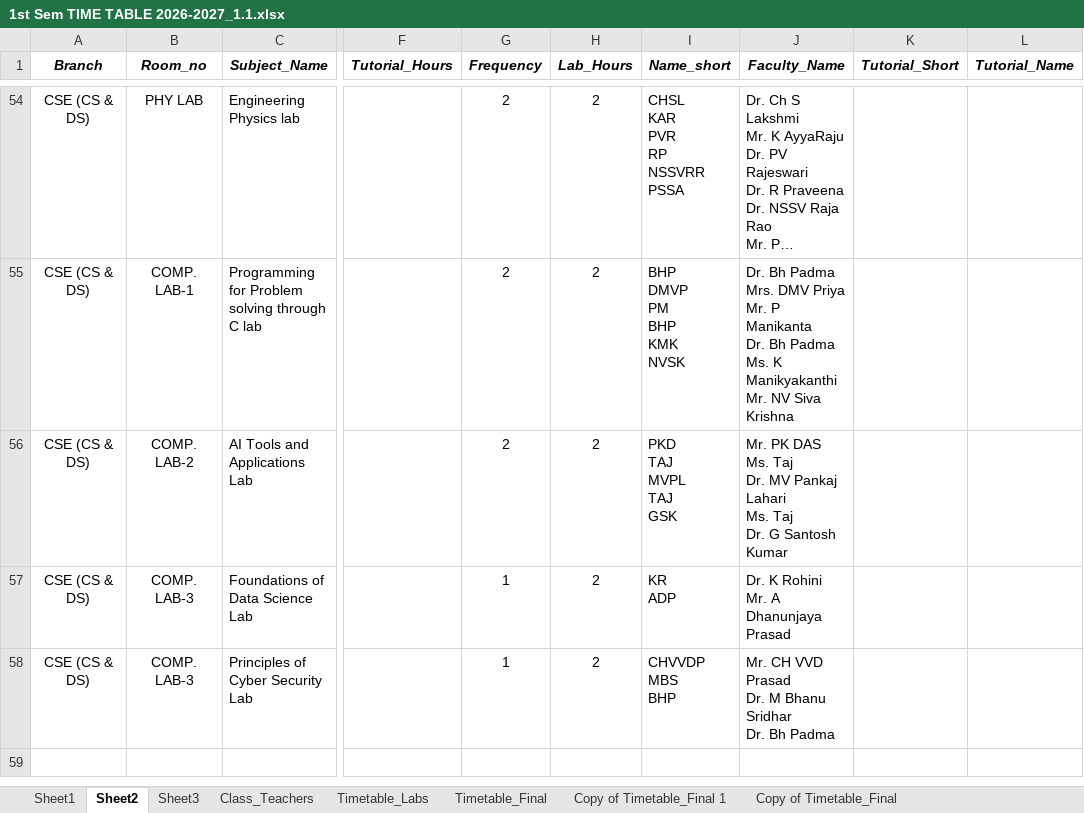
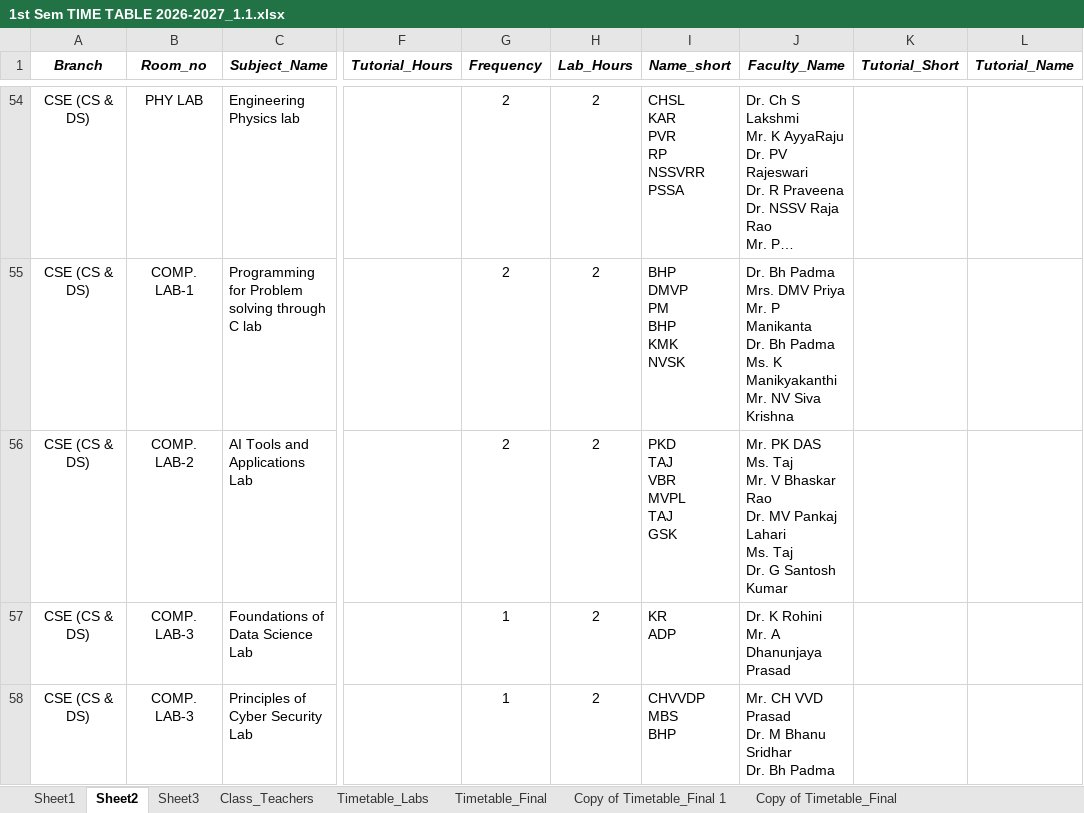
Before and after one commit to saran-neralla7/tt-analytics, an Excel workbook: timetables/1st Sem TIME TABLE 2026-2027_1.1.xlsx, sheet Sheet2, drawn as a sheet; only a part is shown, gaps mark what is left out; long unchanged cells end in …; values as stored, in another font and other column widths than the file's, no borders; charts and pictures not drawn; ↵ is a line break in a cell; the diff names each change by its address in the sheet, - before the commit and + after, or states it on an @@ line.

```diff
--- a/timetables/1st Sem TIME TABLE 2026-2027_1.1.xlsx (sheet Sheet2)
+++ b/timetables/1st Sem TIME TABLE 2026-2027_1.1.xlsx (sheet Sheet2)
-I56 (Name_short): PKD ↵ TAJ ↵ MVPL ↵ TAJ ↵ GSK
+I56 (Name_short): PKD ↵ TAJ ↵ VBR ↵ MVPL ↵ TAJ ↵ GSK
-J56 (Faculty_Name): …Ms. Taj ↵ Dr. MV…
+J56 (Faculty_Name): …Ms. Taj ↵ Mr. V Bhaskar Rao ↵ Dr. MV…
```
Also changed, not shown: sheet Timetable_Final, hidden cells, 1 other file.
